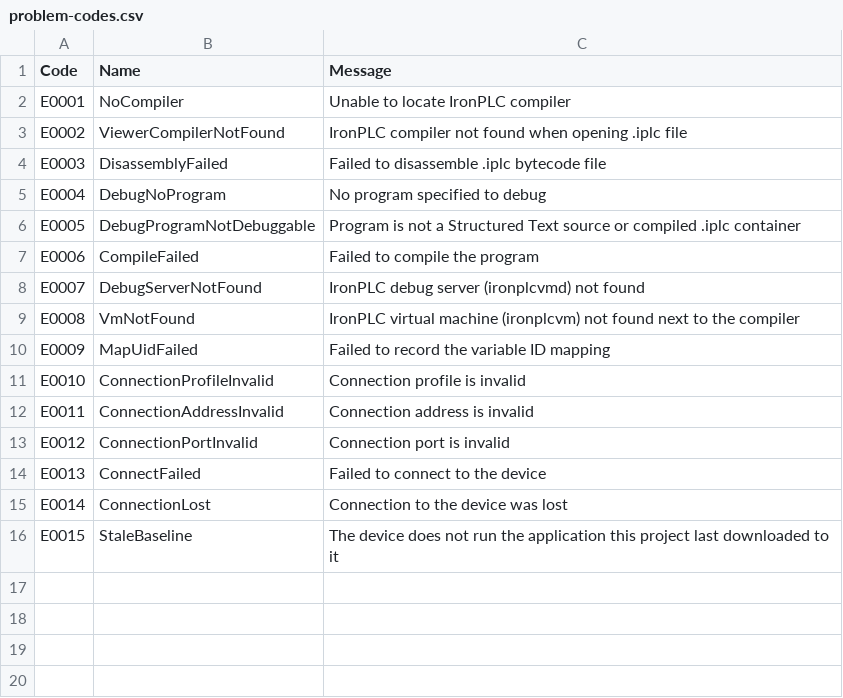
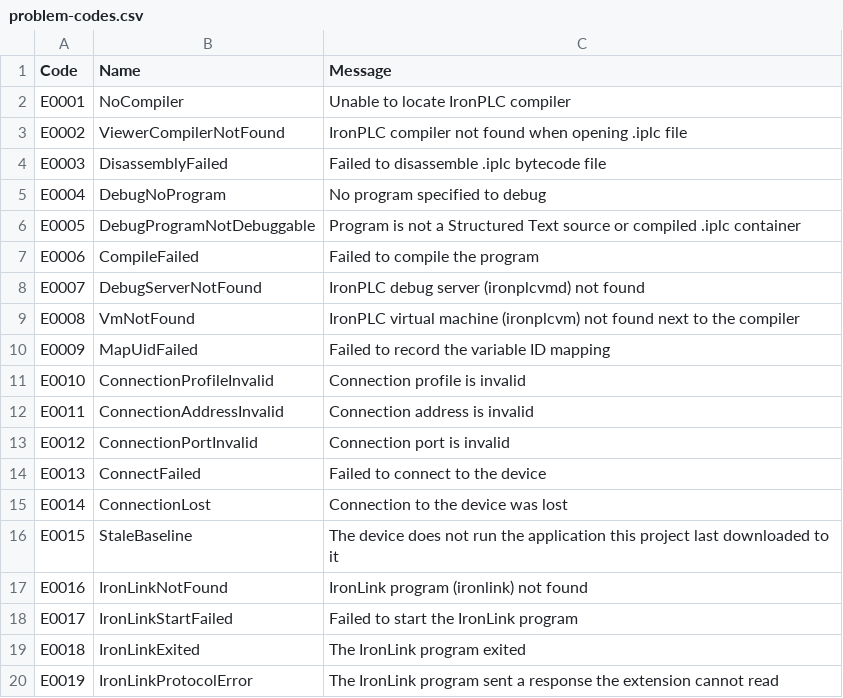
Before and after one commit to boogy777-lgtm/ironplc, a CSV file: integrations/vscode-common/resources/problem-codes.csv, drawn as a sheet.

```diff
--- a/integrations/vscode-common/resources/problem-codes.csv
+++ b/integrations/vscode-common/resources/problem-codes.csv
@@ -16 +16,5 @@ E0014,ConnectionLost,Connection to the device was lost
 E0015,StaleBaseline,The device does not run the application this project last downloaded to it
+E0016,IronLinkNotFound,IronLink program (ironlink) not found
+E0017,IronLinkStartFailed,Failed to start the IronLink program
+E0018,IronLinkExited,The IronLink program exited
+E0019,IronLinkProtocolError,The IronLink program sent a response the extension cannot read
```
Also changed, not shown: 50 other files.
